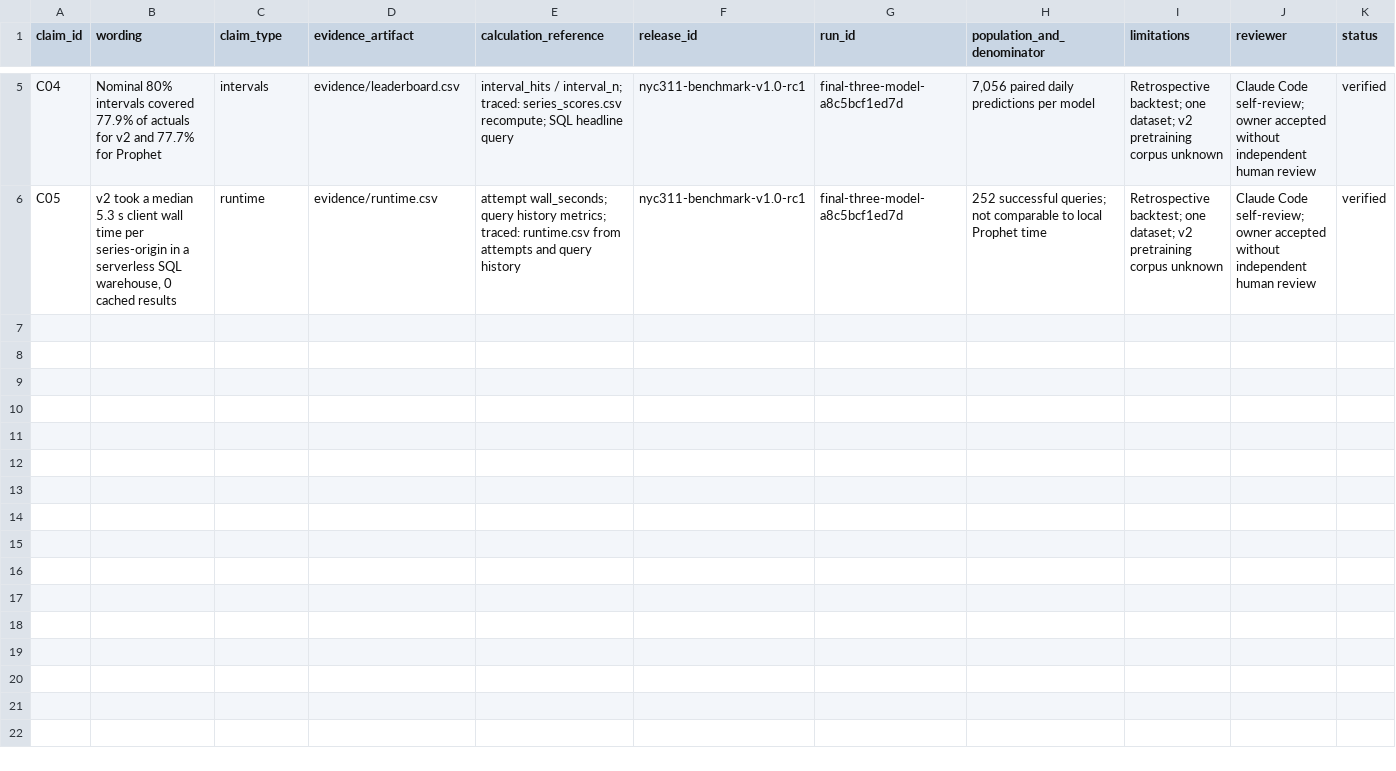
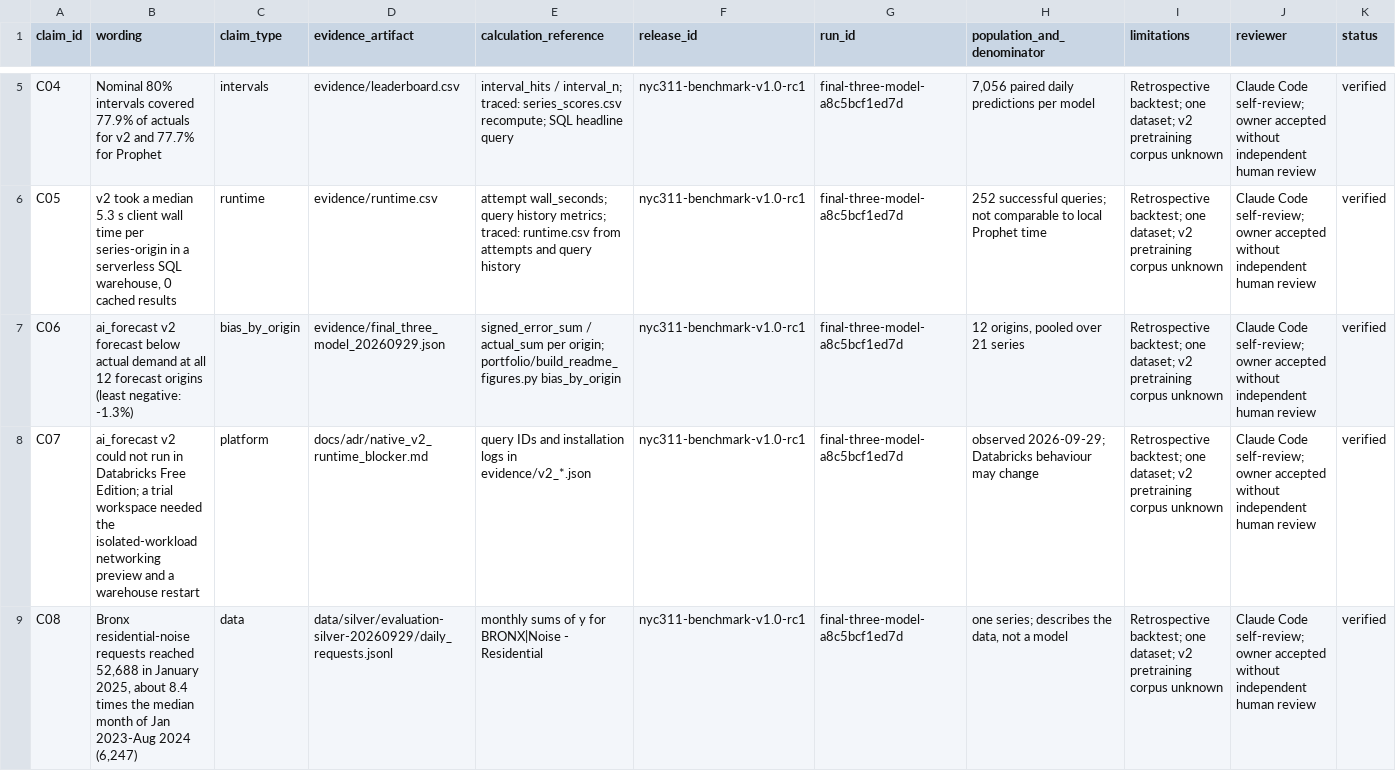
Before and after one commit to soulipaco/databricks-forecast-planning-cockpit, a CSV file: evidence/claims.csv, drawn as a sheet; only a part is shown, gaps mark what is left out; rows hold the shown columns only; the diff names each change by its address in the sheet, - before the commit and + after, or states it on an @@ line.

```diff
--- a/evidence/claims.csv
+++ b/evidence/claims.csv
+row 7: C06 | ai_forecast v2 forecast below actual demand at all 12 forecast origins (least negative: -1.3%) | bias_by_origin | evidence/final_three_model_20260929.json | signed_error_sum / actual_sum per origin; portfolio/build_readme_figures.py bias_by_origin | nyc311-benchmark-v1.0-rc1 | final-three-model-a8c5bcf1ed7d | 12 origins, pooled over 21 series | Retrospective backtest; one dataset; v2 pretraining corpus unknown | Claude Code self-review; owner accepted without independent human review | verified
+row 8: C07 | ai_forecast v2 could not run in Databricks Free Edition; a trial workspace needed the isolated-workload networking preview and a warehouse restart | platform | docs/adr/native_v2_runtime_blocker.md | query IDs and installation logs in evidence/v2_*.json | nyc311-benchmark-v1.0-rc1 | final-three-model-a8c5bcf1ed7d | observed 2026-09-29; Databricks behaviour may change | Retrospective backtest; one dataset; v2 pretraining corpus unknown | Claude Code self-review; owner accepted without independent human review | verified
+row 9: C08 | Bronx residential-noise requests reached 52,688 in January 2025, about 8.4 times the median month of Jan 2023-Aug 2024 (6,247) | data | data/silver/evaluation-silver-20260929/daily_requests.jsonl | monthly sums of y for BRONX|Noise - Residential | nyc311-benchmark-v1.0-rc1 | final-three-model-a8c5bcf1ed7d | one series; describes the data, not a model | Retrospective backtest; one dataset; v2 pretraining corpus unknown | Claude Code self-review; owner accepted without independent human review | verified
```
Also changed, not shown: 5 other files.
